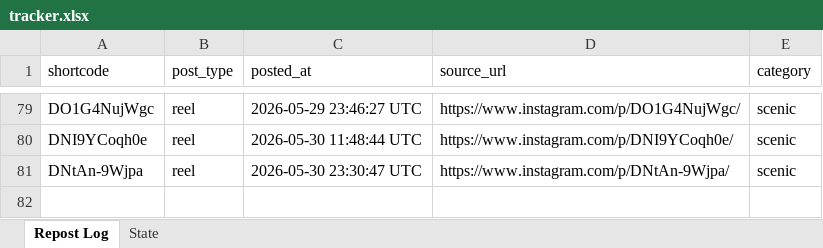
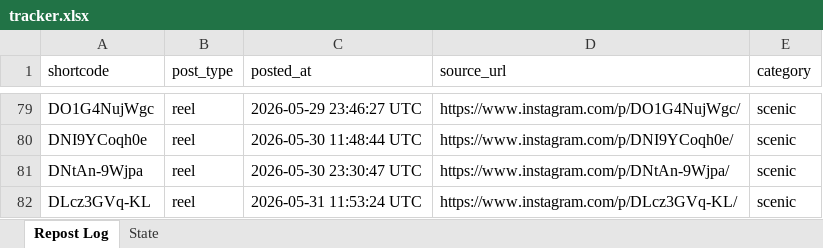
Before and after one commit to mahaboob9143/autopost-foodie, an Excel workbook: data/tracker.xlsx, sheet Repost Log, drawn as a sheet; only a part is shown, gaps mark what is left out; values as stored, in another font and other column widths than the file's, no borders; the diff names each change by its address in the sheet, - before the commit and + after, or states it on an @@ line.

```diff
--- a/data/tracker.xlsx (sheet Repost Log)
+++ b/data/tracker.xlsx (sheet Repost Log)
+row 82: DLcz3GVq-KL | reel | 2026-05-31 11:53:24 UTC | https://www.instagram.com/p/DLcz3GVq-KL/ | scenic
```
